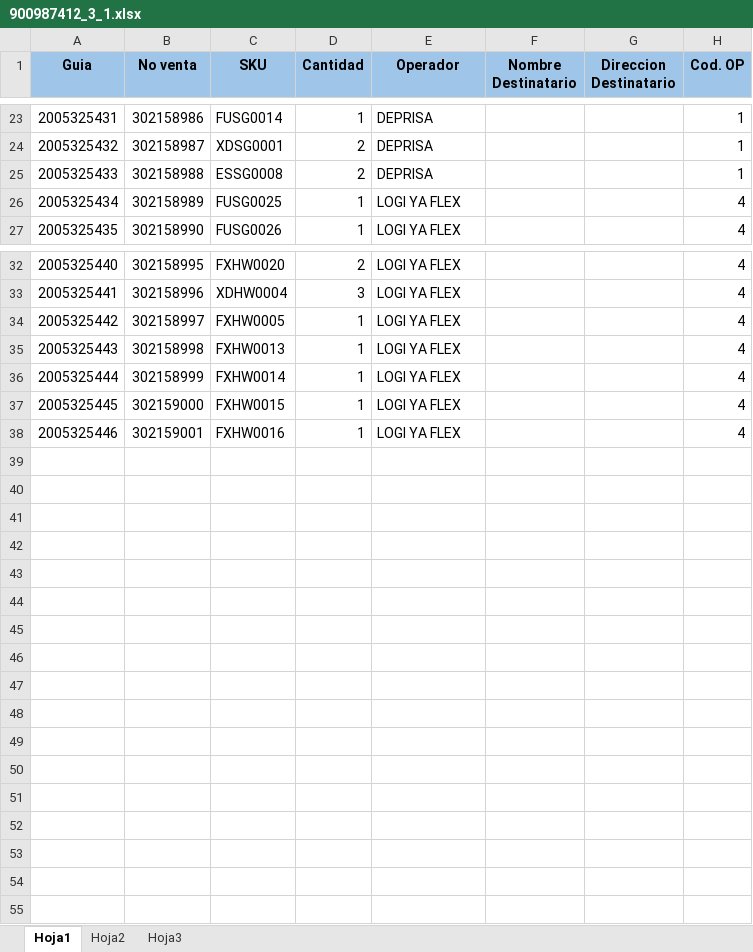
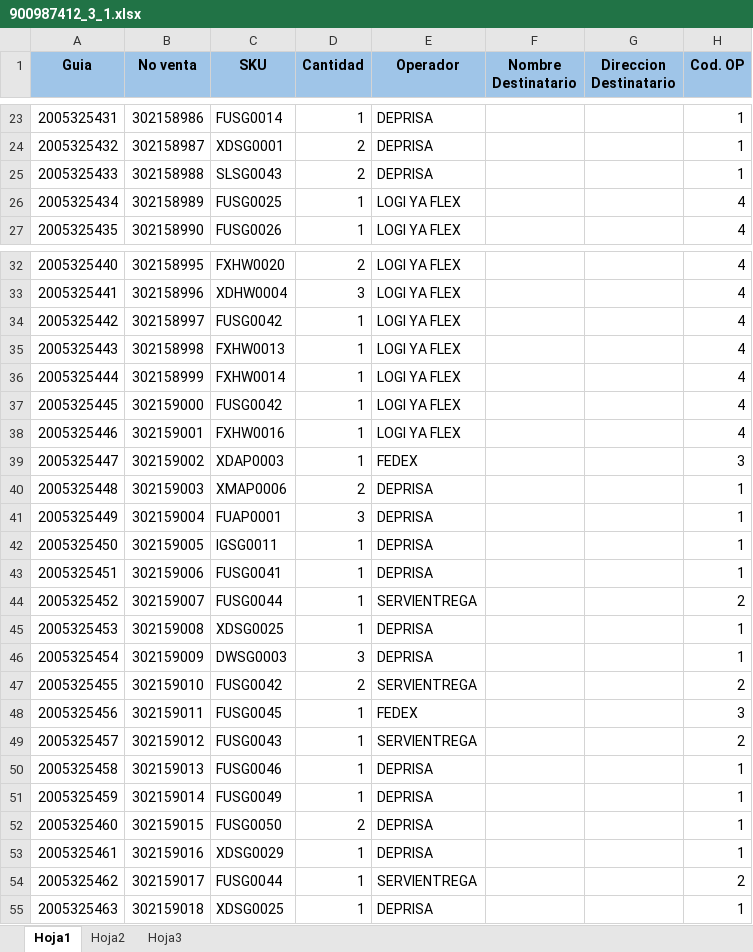
Before and after one commit to SistemasLogi/logi-sistem, an Excel workbook: Files/Temp_alist_adm/900987412_3/900987412_3_1.xlsx, sheet Hoja1, drawn as a sheet; only a part is shown, gaps mark what is left out; values as stored, in another font and other column widths than the file's, no borders; conditional formats not drawn; the diff covers the shown part only; the diff names each change by its address in the sheet, - before the commit and + after, or states it on an @@ line.

```diff
--- a/Files/Temp_alist_adm/900987412_3/900987412_3_1.xlsx (sheet Hoja1)
+++ b/Files/Temp_alist_adm/900987412_3/900987412_3_1.xlsx (sheet Hoja1)
-C25 (SKU): ESSG0008
+C25 (SKU): SLSG0043
-C34 (SKU): FXHW0005
+C34 (SKU): FUSG0042
-C37 (SKU): FXHW0015
+C37 (SKU): FUSG0042
+row 39: 2005325447 | 302159002 | XDAP0003 | 1 | FEDEX |  |  | 3
+row 40: 2005325448 | 302159003 | XMAP0006 | 2 | DEPRISA |  |  | 1
+row 41: 2005325449 | 302159004 | FUAP0001 | 3 | DEPRISA |  |  | 1
+row 42: 2005325450 | 302159005 | IGSG0011 | 1 | DEPRISA |  |  | 1
+row 43: 2005325451 | 302159006 | FUSG0041 | 1 | DEPRISA |  |  | 1
+row 44: 2005325452 | 302159007 | FUSG0044 | 1 | SERVIENTREGA |  |  | 2
+row 45: 2005325453 | 302159008 | XDSG0025 | 1 | DEPRISA |  |  | 1
+row 46: 2005325454 | 302159009 | DWSG0003 | 3 | DEPRISA |  |  | 1
+row 47: 2005325455 | 302159010 | FUSG0042 | 2 | SERVIENTREGA |  |  | 2
+row 48: 2005325456 | 302159011 | FUSG0045 | 1 | FEDEX |  |  | 3
+row 49: 2005325457 | 302159012 | FUSG0043 | 1 | SERVIENTREGA |  |  | 2
+row 50: 2005325458 | 302159013 | FUSG0046 | 1 | DEPRISA |  |  | 1
+row 51: 2005325459 | 302159014 | FUSG0049 | 1 | DEPRISA |  |  | 1
+row 52: 2005325460 | 302159015 | FUSG0050 | 2 | DEPRISA |  |  | 1
+row 53: 2005325461 | 302159016 | XDSG0029 | 1 | DEPRISA |  |  | 1
+row 54: 2005325462 | 302159017 | FUSG0044 | 1 | SERVIENTREGA |  |  | 2
+row 55: 2005325463 | 302159018 | XDSG0025 | 1 | DEPRISA |  |  | 1
```
Also changed, not shown: 3 edited cells elsewhere in this sheet, sheet Hoja2, formulas that keep their value, Files/Temp_alist_adm/900258456_3/900258456_3.xlsx, 15 other files.
